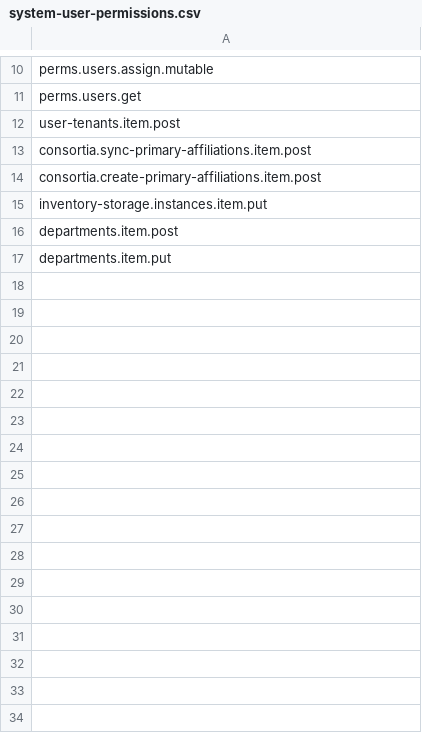
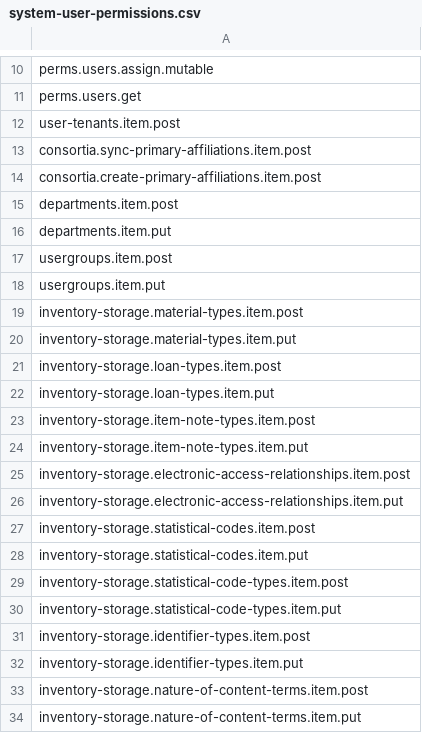
Before and after one commit to folio-org/mod-consortia, a CSV file: src/main/resources/permissions/system-user-permissions.csv, drawn as a sheet; only a part is shown, gaps mark what is left out; removed rows and columns are numbered as before the commit, all else as after; the diff covers the shown part only; the diff names each change by its address in the sheet, - before the commit and + after, or states it on an @@ line.

Commit message:
[MODCON - 80] - Add shadow system user when adding tenant to consortia

```diff
--- a/src/main/resources/permissions/system-user-permissions.csv
+++ b/src/main/resources/permissions/system-user-permissions.csv
-row 15: inventory-storage.instances.item.put
+row 17: usergroups.item.post
+row 18: usergroups.item.put
+row 19: inventory-storage.material-types.item.post
+row 20: inventory-storage.material-types.item.put
+row 21: inventory-storage.loan-types.item.post
+row 22: inventory-storage.loan-types.item.put
+row 23: inventory-storage.item-note-types.item.post
+row 24: inventory-storage.item-note-types.item.put
+row 25: inventory-storage.electronic-access-relationships.item.post
+row 26: inventory-storage.electronic-access-relationships.item.put
+row 27: inventory-storage.statistical-codes.item.post
+row 28: inventory-storage.statistical-codes.item.put
+row 29: inventory-storage.statistical-code-types.item.post
+row 30: inventory-storage.statistical-code-types.item.put
+row 31: inventory-storage.identifier-types.item.post
+row 32: inventory-storage.identifier-types.item.put
+row 33: inventory-storage.nature-of-content-terms.item.post
+row 34: inventory-storage.nature-of-content-terms.item.put
```
Also changed, not shown: 14 added rows elsewhere in this file, 3 other files.
